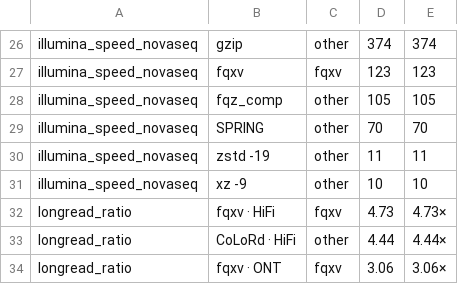
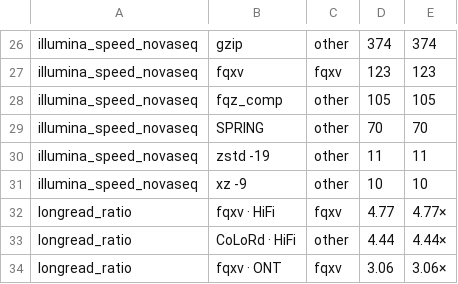
Before and after one commit to rnabioco/fqxv, a TSV file: docs/charts/topline.tsv, drawn as a sheet; only a part is shown, gaps mark what is left out.

```diff
--- a/docs/charts/topline.tsv
+++ b/docs/charts/topline.tsv
@@ -31,3 +31,3 @@ illumina_speed_novaseq	zstd -19	other	11	11
 illumina_speed_novaseq	xz -9	other	10	10
-longread_ratio	fqxv · HiFi	fqxv	4.73	4.73×
+longread_ratio	fqxv · HiFi	fqxv	4.77	4.77×
 longread_ratio	CoLoRd · HiFi	other	4.44	4.44×
```
Also changed, not shown: 7 other files.
